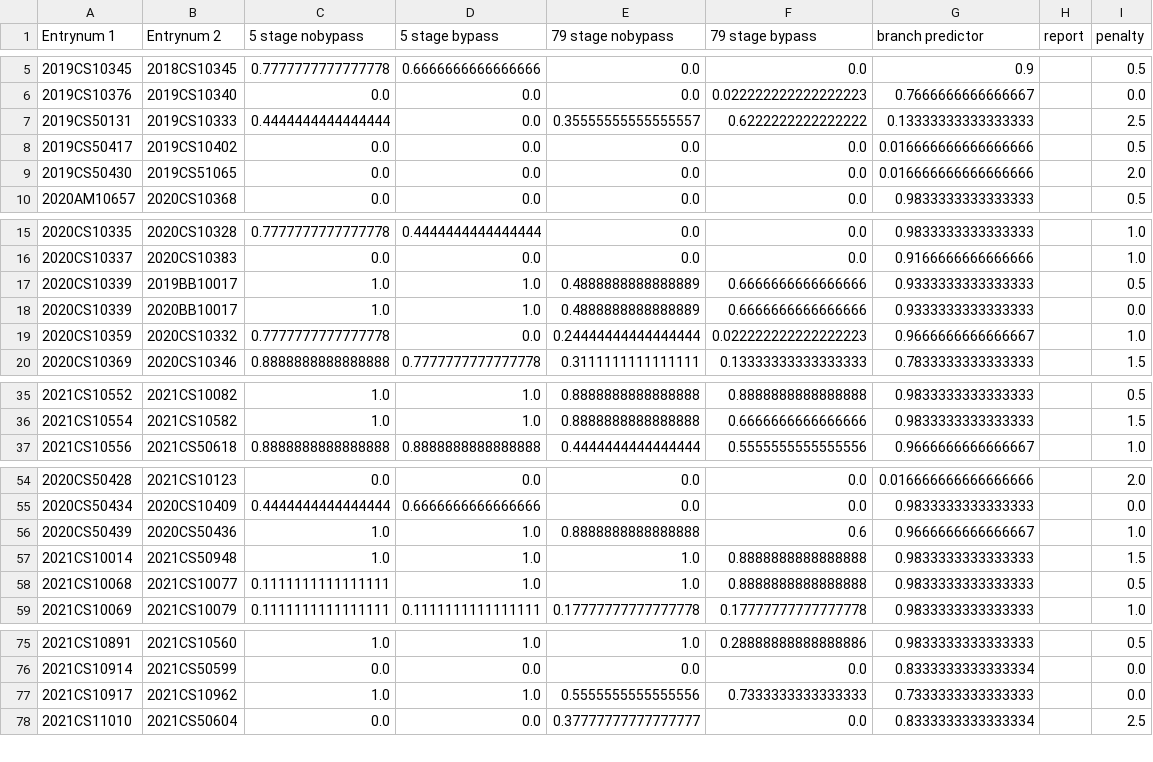
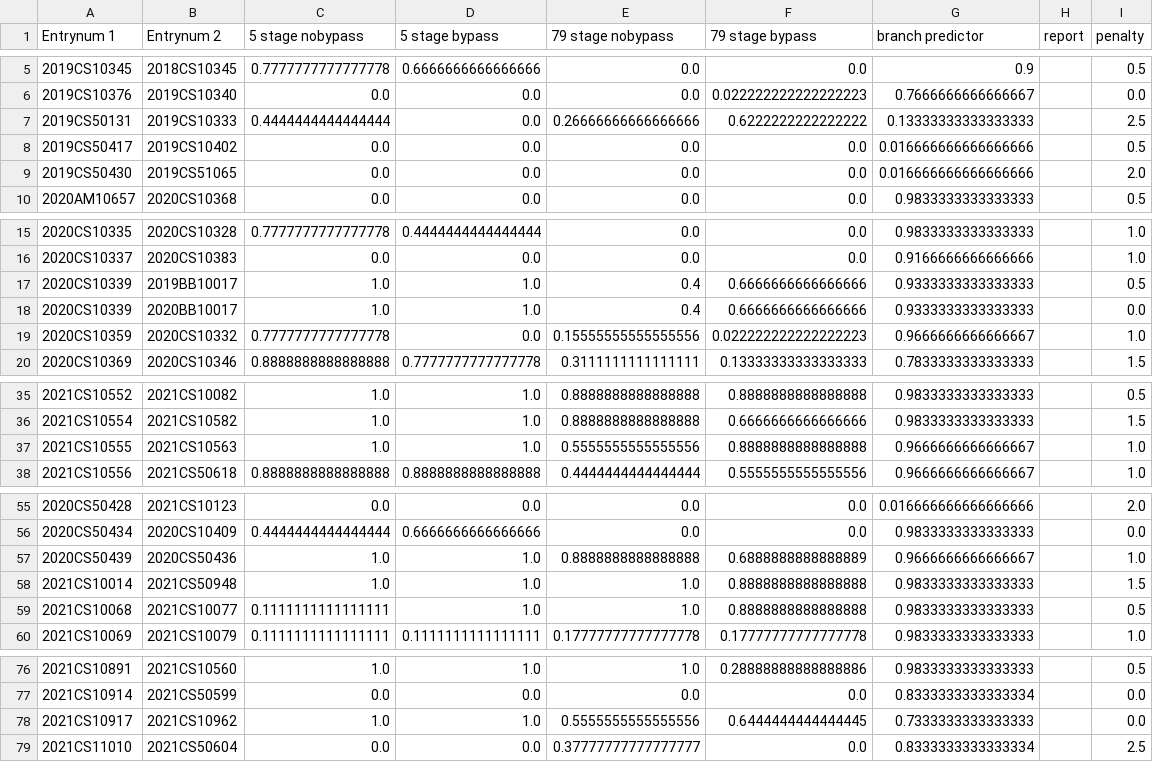
Before and after one commit to 5ayam5/COL216_A2_autograder, a CSV file: results/post_processing/scores.csv, drawn as a sheet; only a part is shown, gaps mark what is left out; the diff covers the shown part only.

```diff
--- a/results/post_processing/scores.csv
+++ b/results/post_processing/scores.csv
@@ -6,3 +6,3 @@ Entrynum 1,Entrynum 2,5 stage nobypass,5 stage bypass,79 stage nobypass,79 stage
 2019CS10376,2019CS10340,0.0,0.0,0.0,0.022222222222222223,0.7666666666666667,,0.0
-2019CS50131,2019CS10333,0.4444444444444444,0.0,0.35555555555555557,0.6222222222222222,0.13333333333333333,,2.5
+2019CS50131,2019CS10333,0.4444444444444444,0.0,0.26666666666666666,0.6222222222222222,0.13333333333333333,,2.5
 2019CS50417,2019CS10402,0.0,0.0,0.0,0.0,0.016666666666666666,,0.5
@@ -16,5 +16,5 @@ Entrynum 1,Entrynum 2,5 stage nobypass,5 stage bypass,79 stage nobypass,79 stage
 2020CS10337,2020CS10383,0.0,0.0,0.0,0.0,0.9166666666666666,,1.0
-2020CS10339,2019BB10017,1.0,1.0,0.4888888888888889,0.6666666666666666,0.9333333333333333,,0.5
-2020CS10339,2020BB10017,1.0,1.0,0.4888888888888889,0.6666666666666666,0.9333333333333333,,0.0
-2020CS10359,2020CS10332,0.7777777777777778,0.0,0.24444444444444444,0.022222222222222223,0.9666666666666667,,1.0
+2020CS10339,2019BB10017,1.0,1.0,0.4,0.6666666666666666,0.9333333333333333,,0.5
+2020CS10339,2020BB10017,1.0,1.0,0.4,0.6666666666666666,0.9333333333333333,,0.0
+2020CS10359,2020CS10332,0.7777777777777778,0.0,0.15555555555555556,0.022222222222222223,0.9666666666666667,,1.0
 2020CS10369,2020CS10346,0.8888888888888888,0.7777777777777778,0.3111111111111111,0.13333333333333333,0.7833333333333333,,1.5
@@ -36,2 +36,3 @@ Entrynum 1,Entrynum 2,5 stage nobypass,5 stage bypass,79 stage nobypass,79 stage
 2021CS10554,2021CS10582,1.0,1.0,0.8888888888888888,0.6666666666666666,0.9833333333333333,,1.5
+2021CS10555,2021CS10563,1.0,1.0,0.5555555555555556,0.8888888888888888,0.9666666666666667,,1.0
 2021CS10556,2021CS50618,0.8888888888888888,0.8888888888888888,0.4444444444444444,0.5555555555555556,0.9666666666666667,,1.0
@@ -55,3 +56,3 @@ Entrynum 1,Entrynum 2,5 stage nobypass,5 stage bypass,79 stage nobypass,79 stage
 2020CS50434,2020CS10409,0.4444444444444444,0.6666666666666666,0.0,0.0,0.9833333333333333,,0.0
-2020CS50439,2020CS50436,1.0,1.0,0.8888888888888888,0.6,0.9666666666666667,,1.0
+2020CS50439,2020CS50436,1.0,1.0,0.8888888888888888,0.6888888888888889,0.9666666666666667,,1.0
 2021CS10014,2021CS50948,1.0,1.0,1.0,0.8888888888888888,0.9833333333333333,,1.5
@@ -76,3 +77,3 @@ Entrynum 1,Entrynum 2,5 stage nobypass,5 stage bypass,79 stage nobypass,79 stage
 2021CS10914,2021CS50599,0.0,0.0,0.0,0.0,0.8333333333333334,,0.0
-2021CS10917,2021CS10962,1.0,1.0,0.5555555555555556,0.7333333333333333,0.7333333333333333,,0.0
+2021CS10917,2021CS10962,1.0,1.0,0.5555555555555556,0.6444444444444445,0.7333333333333333,,0.0
 2021CS11010,2021CS50604,0.0,0.0,0.37777777777777777,0.0,0.8333333333333334,,2.5
```
Also changed, not shown: 1 edited cell elsewhere in this file, resubmissions.csv, results/branch_predictor_csvs/branchtrace.txt.csv, 37 other files.
